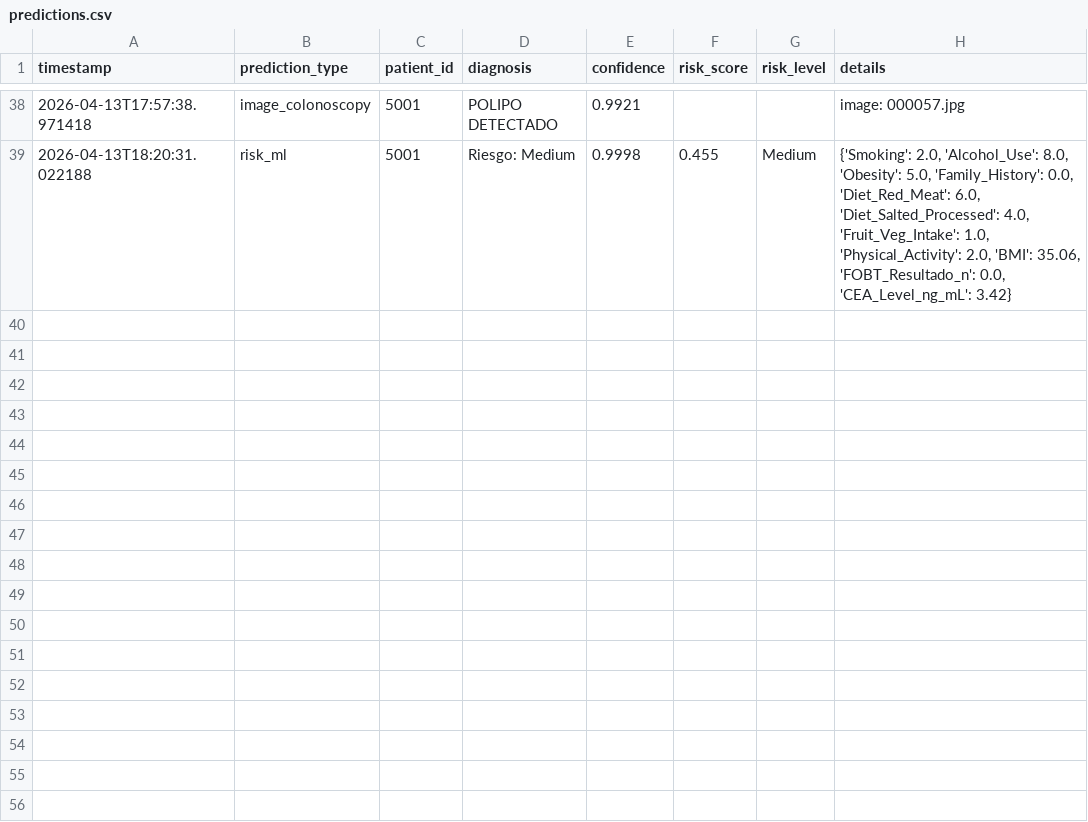
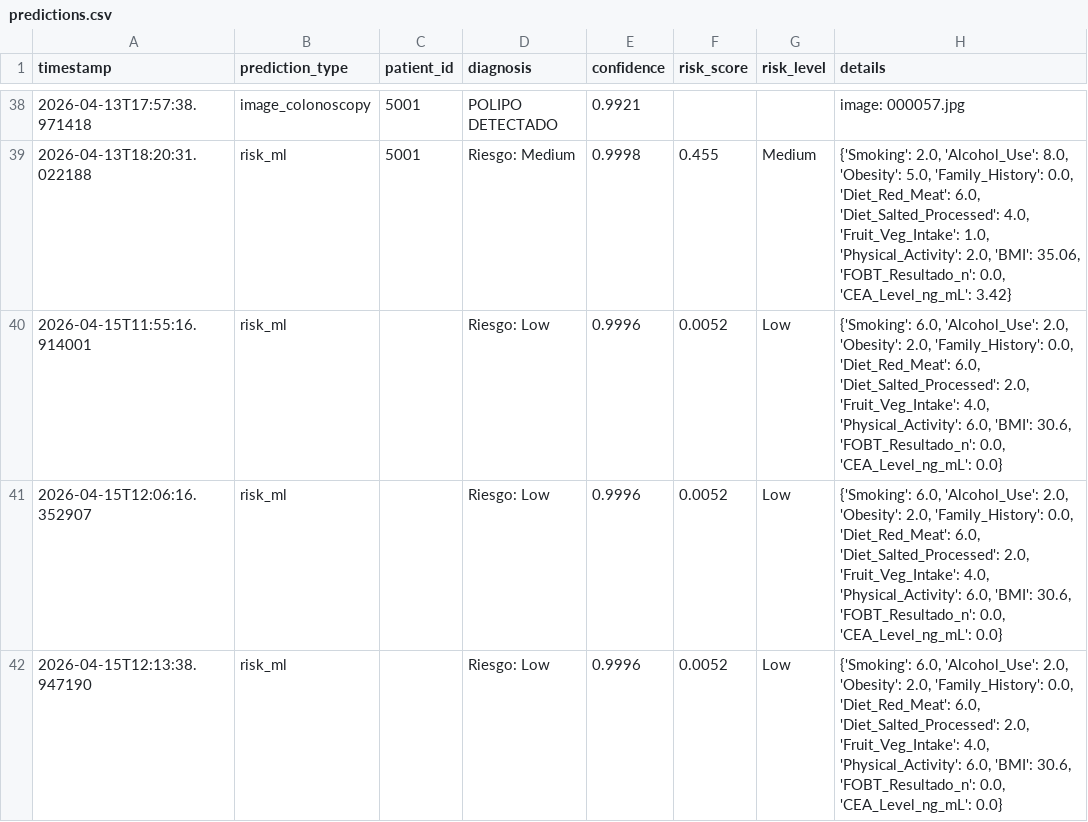
Before and after one commit to juliogo666-art/Cancer-de-colon, a CSV file: src/tracking/predictions.csv, drawn as a sheet; only a part is shown, gaps mark what is left out; the diff names each change by its address in the sheet, - before the commit and + after, or states it on an @@ line.

```diff
--- a/src/tracking/predictions.csv
+++ b/src/tracking/predictions.csv
+row 40: 2026-04-15T11:55:16.914001 | risk_ml |  | Riesgo: Low | 0.9996 | 0.0052 | Low | {'Smoking': 6.0, 'Alcohol_Use': 2.0, 'Obesity': 2.0, 'Family_History': 0.0, 'Diet_Red_Meat': 6.0, 'Diet_Salted_Processed': 2.0, 'Fruit_Veg_Intake': 4.0, 'Physical_Activity': 6.0, 'BMI': 30.6, 'FOBT_Resultado_n': 0.0, 'CEA_Level_ng_mL': 0.0}
+row 41: 2026-04-15T12:06:16.352907 | risk_ml |  | Riesgo: Low | 0.9996 | 0.0052 | Low | {'Smoking': 6.0, 'Alcohol_Use': 2.0, 'Obesity': 2.0, 'Family_History': 0.0, 'Diet_Red_Meat': 6.0, 'Diet_Salted_Processed': 2.0, 'Fruit_Veg_Intake': 4.0, 'Physical_Activity': 6.0, 'BMI': 30.6, 'FOBT_Resultado_n': 0.0, 'CEA_Level_ng_mL': 0.0}
+row 42: 2026-04-15T12:13:38.947190 | risk_ml |  | Riesgo: Low | 0.9996 | 0.0052 | Low | {'Smoking': 6.0, 'Alcohol_Use': 2.0, 'Obesity': 2.0, 'Family_History': 0.0, 'Diet_Red_Meat': 6.0, 'Diet_Salted_Processed': 2.0, 'Fruit_Veg_Intake': 4.0, 'Physical_Activity': 6.0, 'BMI': 30.6, 'FOBT_Resultado_n': 0.0, 'CEA_Level_ng_mL': 0.0}
```
Also changed, not shown: 8 other files.
